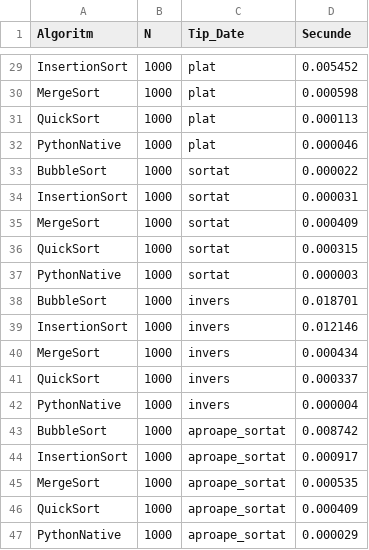
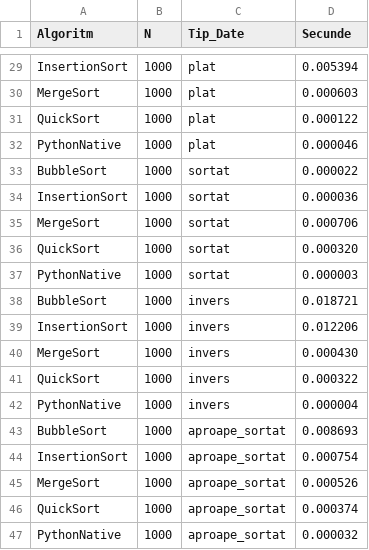
Before and after one commit to valentinasanda06-tech/Proiect-Sortare, a CSV file: rezultate.csv, drawn as a sheet; only a part is shown, gaps mark what is left out; the diff covers the shown part only; the diff names each change by its address in the sheet, - before the commit and + after, or states it on an @@ line.

```diff
--- a/rezultate.csv
+++ b/rezultate.csv
-D29 (Secunde): 0.005452
+D29 (Secunde): 0.005394
-D30 (Secunde): 0.000598
+D30 (Secunde): 0.000603
-D31 (Secunde): 0.000113
+D31 (Secunde): 0.000122
-D34 (Secunde): 0.000031
+D34 (Secunde): 0.000036
-D35 (Secunde): 0.000409
+D35 (Secunde): 0.000706
-D36 (Secunde): 0.000315
+D36 (Secunde): 0.000320
-D38 (Secunde): 0.018701
+D38 (Secunde): 0.018721
-D39 (Secunde): 0.012146
+D39 (Secunde): 0.012206
-D40 (Secunde): 0.000434
+D40 (Secunde): 0.000430
-D41 (Secunde): 0.000337
+D41 (Secunde): 0.000322
-D43 (Secunde): 0.008742
+D43 (Secunde): 0.008693
-D44 (Secunde): 0.000917
+D44 (Secunde): 0.000754
-D45 (Secunde): 0.000535
+D45 (Secunde): 0.000526
-D46 (Secunde): 0.000409
+D46 (Secunde): 0.000374
-D47 (Secunde): 0.000029
+D47 (Secunde): 0.000032
```
Also changed, not shown: 27 edited cells elsewhere in this file, 2 other files.
